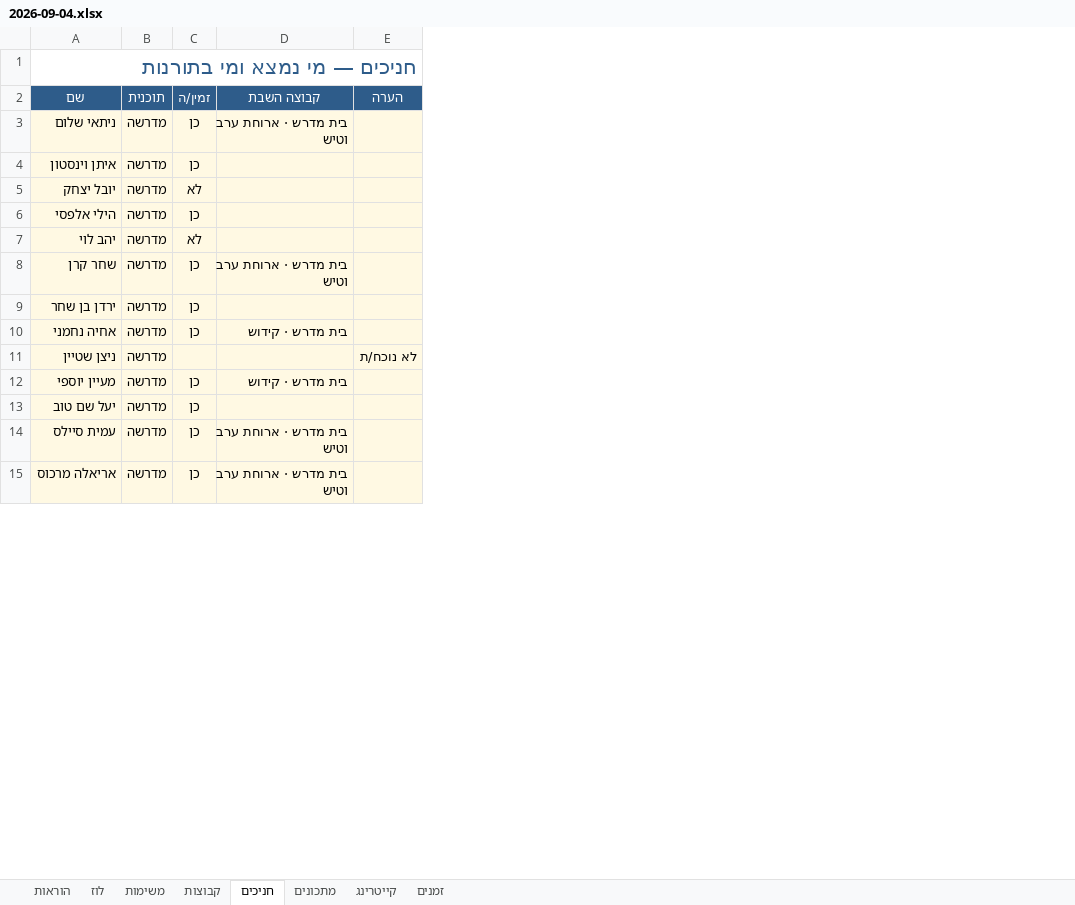
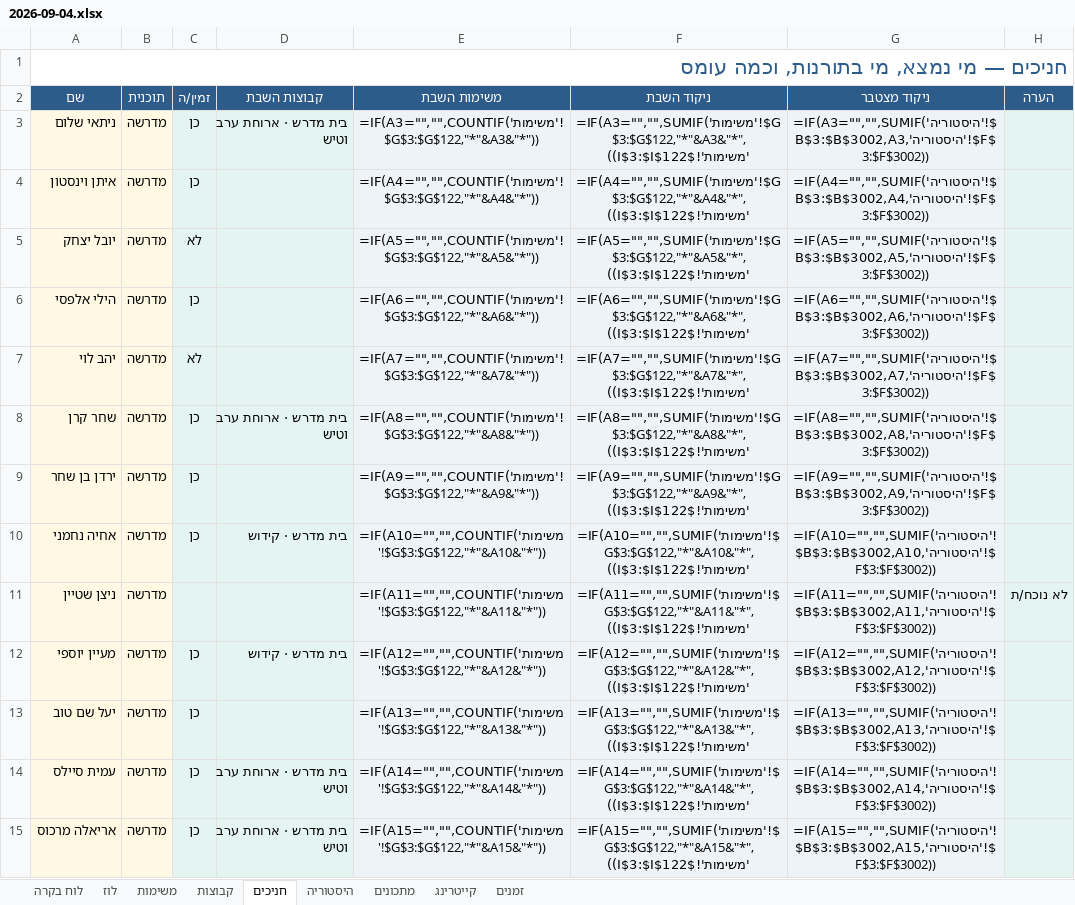
Before and after one commit to urishav464/Ein-Prat-work, an Excel workbook: shabbatot/2026-09-04.xlsx, sheet חניכים, drawn as a sheet; only a part is shown; values as stored, in another font and other column widths than the file's, no borders; formulas without a stored value are shown as written; addresses are those after the commit; the diff covers the shown part only; the diff names each change by its address in the sheet, - before the commit and + after, or states it on an @@ line.

```diff
--- a/shabbatot/2026-09-04.xlsx (sheet חניכים)
+++ b/shabbatot/2026-09-04.xlsx (sheet חניכים)
-sheet tab: הוראות
+sheet tab: לוח בקרה
+sheet tab: היסטוריה
+column E (משימות השבת), rows 3-15: =IF(A3="","",COUNTIF('משימות'!$G$3:$G$122,"*"&A3&"*")) | =IF(A4="","",COUNTIF('משימות'!$G$3:$G$122,"*"&A4&"*")) | =IF(A5="","",COUNTIF('משימות'!$G$3:$G$122,"*"&A5&"*")) | =IF(A6="","",COUNTIF('משימות'!$G$3:$G$122,"*"&A6&"*")) | =IF(A7="","",COUNTIF('משימות'!$G$3:$G$122,"*"&A7&"*")) | =IF(A8="","",COUNTIF('משימות'!$G$3:$G$122,"*"&A8&"*")) | =IF(A9="","",COUNTIF('משימות'!$G$3:$G$122,"*"&A9&"*")) | =IF(A10="","",COUNTIF('משימות'!$G$3:$G$122,"*"&A10&"*")) | =IF(A11="","",COUNTIF('משימות'!$G$3:$G$122,"*"&A11&"*")) | =IF(A12="","",COUNTIF('משימות'!$G$3:$G$122,"*"&A12&"*")) | =IF(A13="","",COUNTIF('משימות'!$G$3:$G$122,"*"&A13&"*")) | =IF(A14="","",COUNTIF('משימות'!$G$3:$G$122,"*"&A14&"*")) | =IF(A15="","",COUNTIF('משימות'!$G$3:$G$122,"*"&A15&"*"))
+column F (ניקוד השבת), rows 3-15: =IF(A3="","",SUMIF('משימות'!$G$3:$G$122,"*"&A3&"*",'משימות'!$I$3:$I$122)) | =IF(A4="","",SUMIF('משימות'!$G$3:$G$122,"*"&A4&"*",'משימות'!$I$3:$I$122)) | =IF(A5="","",SUMIF('משימות'!$G$3:$G$122,"*"&A5&"*",'משימות'!$I$3:$I$122)) | =IF(A6="","",SUMIF('משימות'!$G$3:$G$122,"*"&A6&"*",'משימות'!$I$3:$I$122)) | =IF(A7="","",SUMIF('משימות'!$G$3:$G$122,"*"&A7&"*",'משימות'!$I$3:$I$122)) | =IF(A8="","",SUMIF('משימות'!$G$3:$G$122,"*"&A8&"*",'משימות'!$I$3:$I$122)) | =IF(A9="","",SUMIF('משימות'!$G$3:$G$122,"*"&A9&"*",'משימות'!$I$3:$I$122)) | =IF(A10="","",SUMIF('משימות'!$G$3:$G$122,"*"&A10&"*",'משימות'!$I$3:$I$122)) | =IF(A11="","",SUMIF('משימות'!$G$3:$G$122,"*"&A11&"*",'משימות'!$I$3:$I$122)) | =IF(A12="","",SUMIF('משימות'!$G$3:$G$122,"*"&A12&"*",'משימות'!$I$3:$I$122)) | =IF(A13="","",SUMIF('משימות'!$G$3:$G$122,"*"&A13&"*",'משימות'!$I$3:$I$122)) | =IF(A14="","",SUMIF('משימות'!$G$3:$G$122,"*"&A14&"*",'משימות'!$I$3:$I$122)) | =IF(A15="","",SUMIF('משימות'!$G$3:$G$122,"*"&A15&"*",'משימות'!$I$3:$I$122))
+column G (ניקוד מצטבר), rows 3-15: =IF(A3="","",SUMIF('היסטוריה'!$B$3:$B$3002,A3,'היסטוריה'!$F$3:$F$3002)) | =IF(A4="","",SUMIF('היסטוריה'!$B$3:$B$3002,A4,'היסטוריה'!$F$3:$F$3002)) | =IF(A5="","",SUMIF('היסטוריה'!$B$3:$B$3002,A5,'היסטוריה'!$F$3:$F$3002)) | =IF(A6="","",SUMIF('היסטוריה'!$B$3:$B$3002,A6,'היסטוריה'!$F$3:$F$3002)) | =IF(A7="","",SUMIF('היסטוריה'!$B$3:$B$3002,A7,'היסטוריה'!$F$3:$F$3002)) | =IF(A8="","",SUMIF('היסטוריה'!$B$3:$B$3002,A8,'היסטוריה'!$F$3:$F$3002)) | =IF(A9="","",SUMIF('היסטוריה'!$B$3:$B$3002,A9,'היסטוריה'!$F$3:$F$3002)) | =IF(A10="","",SUMIF('היסטוריה'!$B$3:$B$3002,A10,'היסטוריה'!$F$3:$F$3002)) | =IF(A11="","",SUMIF('היסטוריה'!$B$3:$B$3002,A11,'היסטוריה'!$F$3:$F$3002)) | =IF(A12="","",SUMIF('היסטוריה'!$B$3:$B$3002,A12,'היסטוריה'!$F$3:$F$3002)) | =IF(A13="","",SUMIF('היסטוריה'!$B$3:$B$3002,A13,'היסטוריה'!$F$3:$F$3002)) | =IF(A14="","",SUMIF('היסטוריה'!$B$3:$B$3002,A14,'היסטוריה'!$F$3:$F$3002)) | =IF(A15="","",SUMIF('היסטוריה'!$B$3:$B$3002,A15,'היסטוריה'!$F$3:$F$3002))
-A1 (שם): חניכים — מי נמצא ומי בתורנות
+A1 (שם): חניכים — מי נמצא, מי בתורנות, וכמה עומס
-D2: קבוצה השבת
+D2: קבוצות השבת
-C3:D15 fill: #FFF9E3
+C3:D15 fill: #E3F4F1
-H3:H15 fill: #FFF9E3
+H3:H15 fill: #E3F4F1
```
Also changed, not shown: 40 added rows and cell formats elsewhere in this sheet, sheet לוח בקרה, sheet קבוצות, sheet מתכונים, sheet משימות, sheet לוז, shabbat-planner.xlsx, 47 other files.
